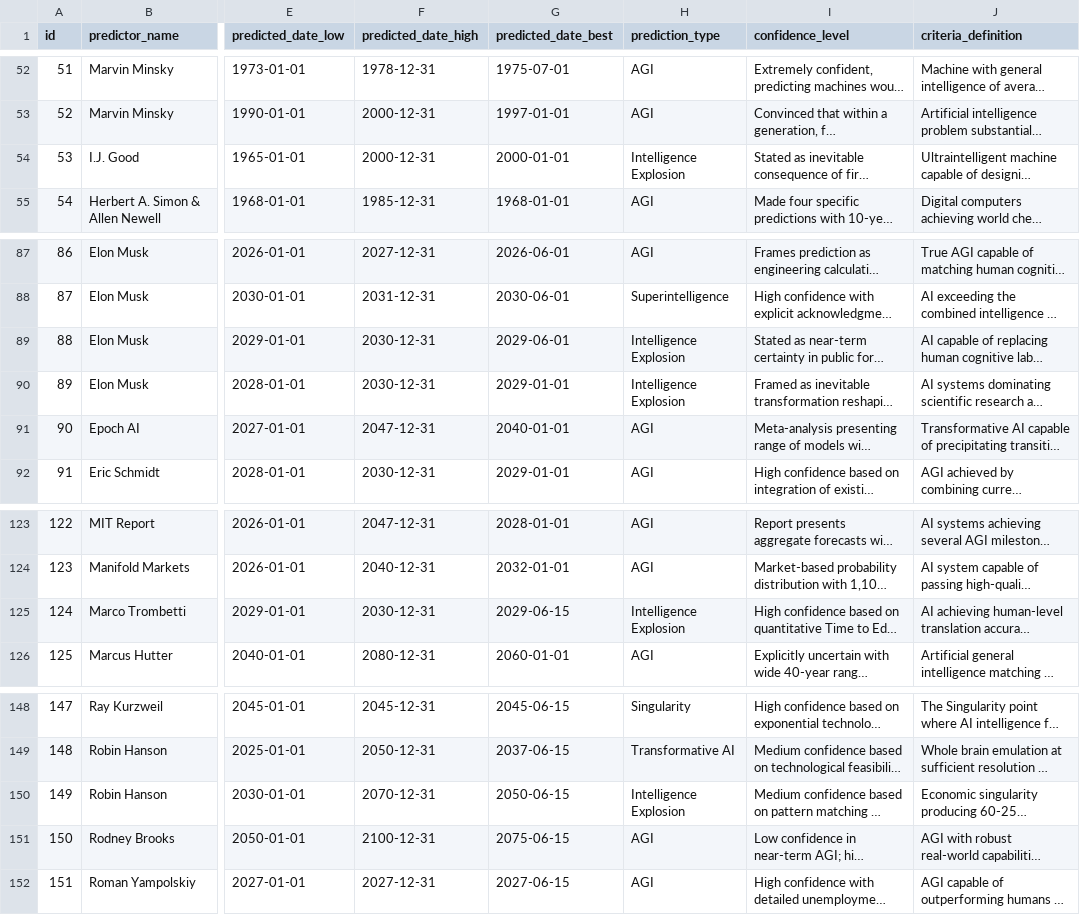
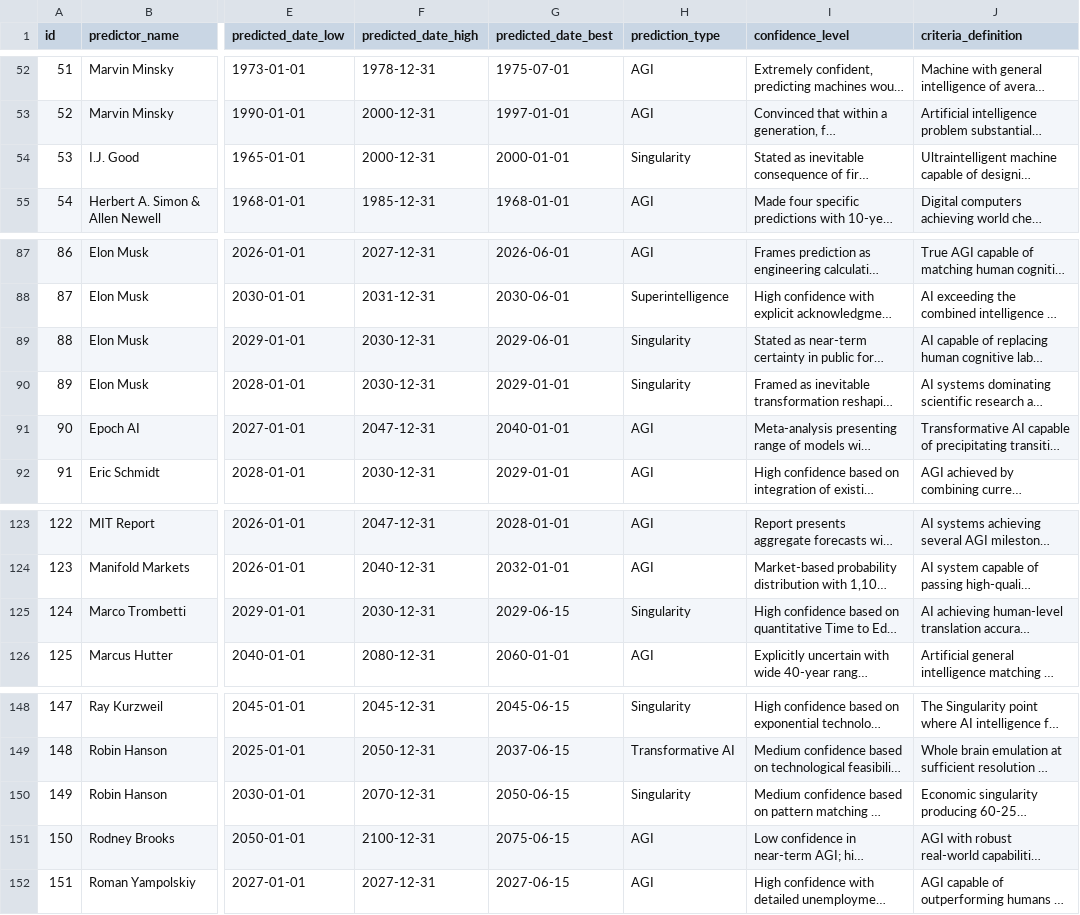
Before and after one commit to levilansing/singularity, a CSV file: data/predictions-v2.csv, drawn as a sheet; only a part is shown, gaps mark what is left out; long unchanged cells end in …; the diff names each change by its address in the sheet, - before the commit and + after, or states it on an @@ line.

Commit message:
merge intelligence explosion into singularity

```diff
--- a/data/predictions-v2.csv
+++ b/data/predictions-v2.csv
-H54 (prediction_type): Intelligence Explosion
+H54 (prediction_type): Singularity
-H89:H90 (prediction_type): Intelligence Explosion
+H89:H90 (prediction_type): Singularity
-H125 (prediction_type): Intelligence Explosion
+H125 (prediction_type): Singularity
-H150 (prediction_type): Intelligence Explosion
+H150 (prediction_type): Singularity
```
Also changed, not shown: 6 other files.
